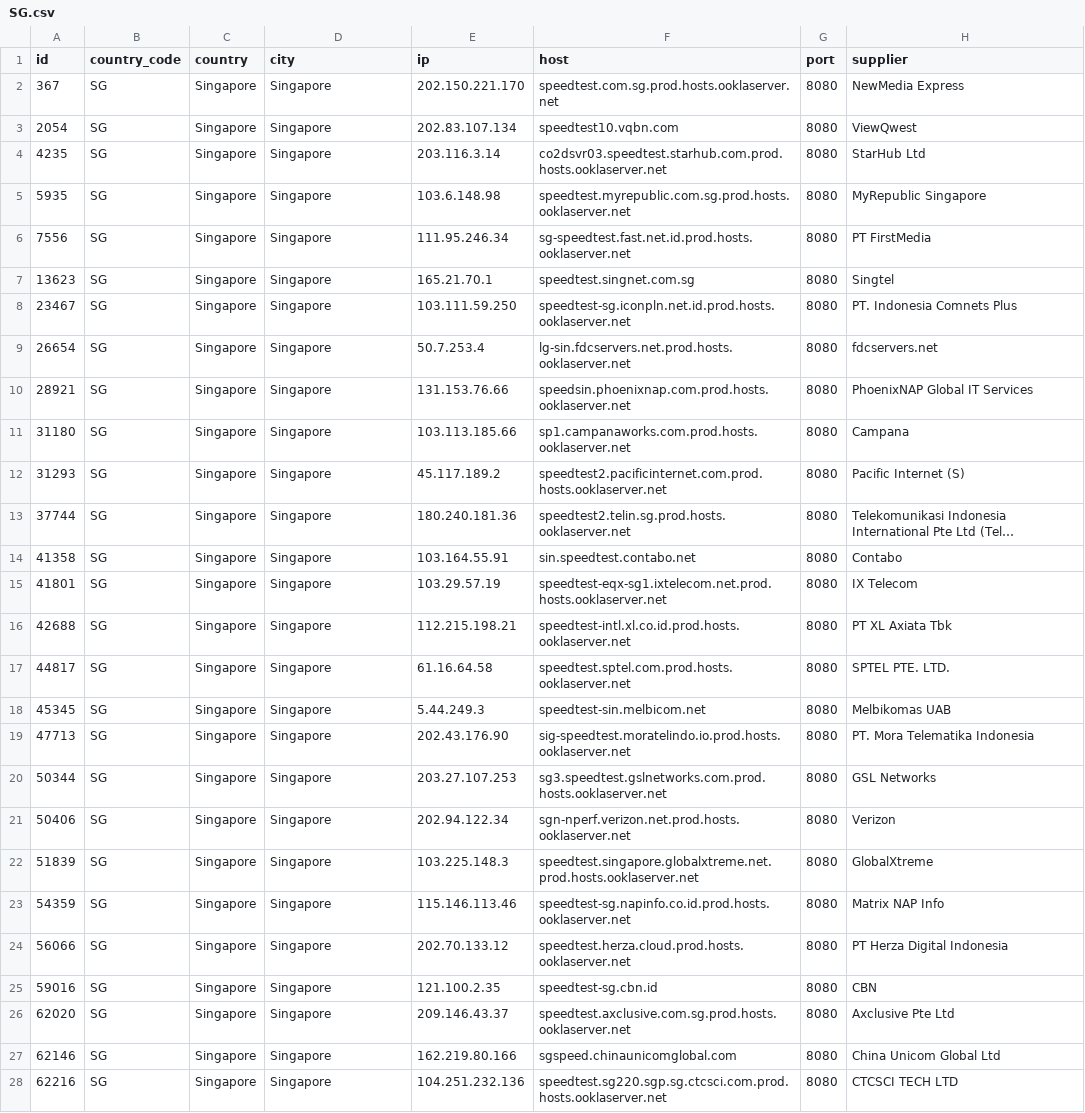
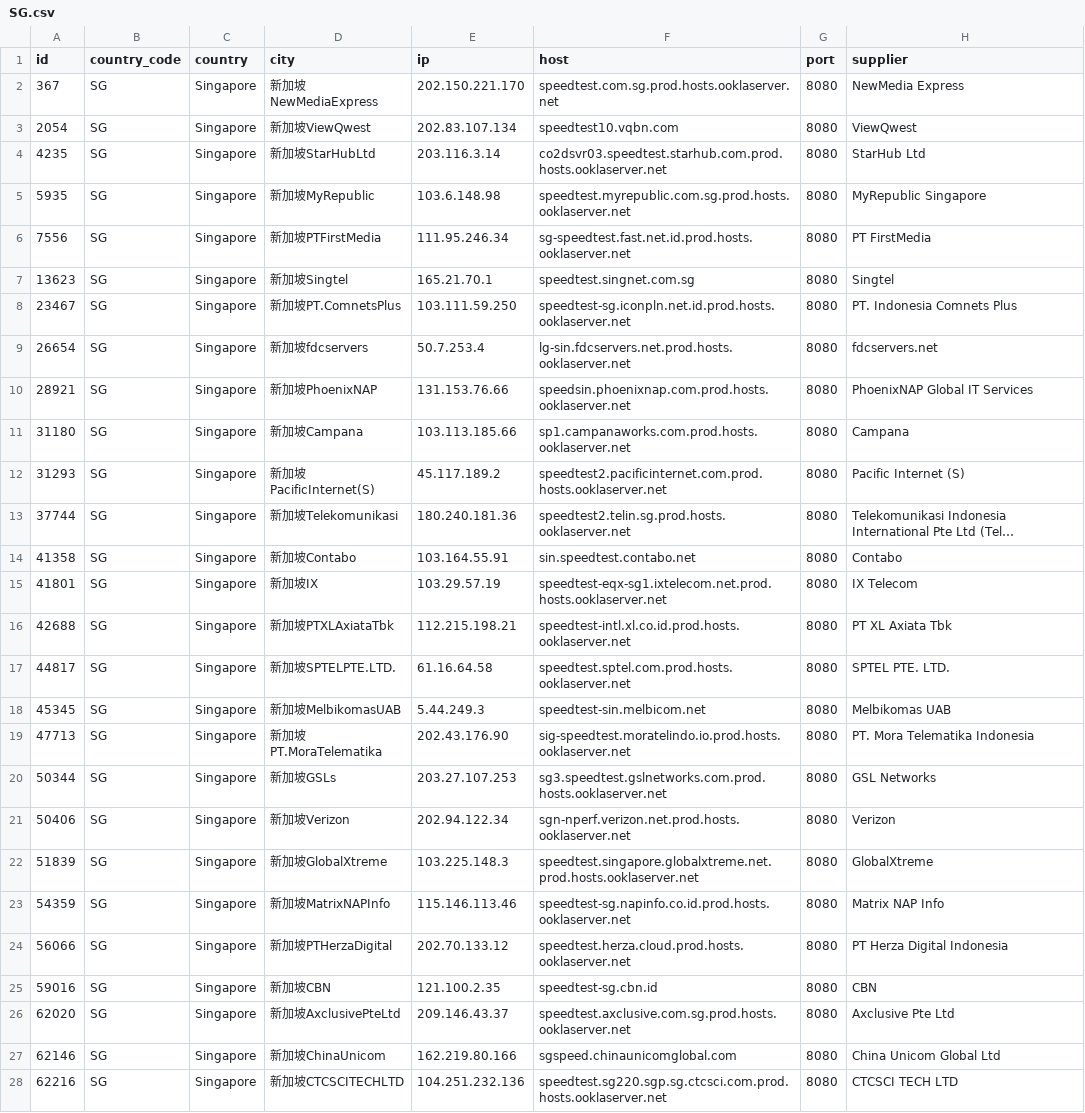
Before and after one commit to spiritLHLS/speedtest.net-CN-ID, a CSV file: SG.csv, drawn as a sheet; only a part is shown; long unchanged cells end in …; the diff covers the shown part only; the diff names each change by its address in the sheet, - before the commit and + after, or states it on an @@ line.

```diff
--- a/SG.csv
+++ b/SG.csv
-D2 (city): Singapore
+D2 (city): 新加坡NewMediaExpress
-D3 (city): Singapore
+D3 (city): 新加坡ViewQwest
-D4 (city): Singapore
+D4 (city): 新加坡StarHubLtd
-D5 (city): Singapore
+D5 (city): 新加坡MyRepublic
-D6 (city): Singapore
+D6 (city): 新加坡PTFirstMedia
-D7 (city): Singapore
+D7 (city): 新加坡Singtel
-D8 (city): Singapore
+D8 (city): 新加坡PT.ComnetsPlus
-D9 (city): Singapore
+D9 (city): 新加坡fdcservers
-D10 (city): Singapore
+D10 (city): 新加坡PhoenixNAP
-D11 (city): Singapore
+D11 (city): 新加坡Campana
-D12 (city): Singapore
+D12 (city): 新加坡PacificInternet(S)
-D13 (city): Singapore
+D13 (city): 新加坡Telekomunikasi
-D14 (city): Singapore
+D14 (city): 新加坡Contabo
-D15 (city): Singapore
+D15 (city): 新加坡IX
-D16 (city): Singapore
+D16 (city): 新加坡PTXLAxiataTbk
-D17 (city): Singapore
+D17 (city): 新加坡SPTELPTE.LTD.
-D18 (city): Singapore
+D18 (city): 新加坡MelbikomasUAB
-D19 (city): Singapore
+D19 (city): 新加坡PT.MoraTelematika
-D20 (city): Singapore
+D20 (city): 新加坡GSLs
-D21 (city): Singapore
+D21 (city): 新加坡Verizon
-D22 (city): Singapore
+D22 (city): 新加坡GlobalXtreme
-D23 (city): Singapore
+D23 (city): 新加坡MatrixNAPInfo
-D24 (city): Singapore
+D24 (city): 新加坡PTHerzaDigital
-D25 (city): Singapore
+D25 (city): 新加坡CBN
-D26 (city): Singapore
+D26 (city): 新加坡AxclusivePteLtd
-D27 (city): Singapore
+D27 (city): 新加坡ChinaUnicom
-D28 (city): Singapore
+D28 (city): 新加坡CTCSCITECHLTD
```
Also changed, not shown: 3 edited cells elsewhere in this file, CN_Mobile.csv, HK.csv, 3 other files.
